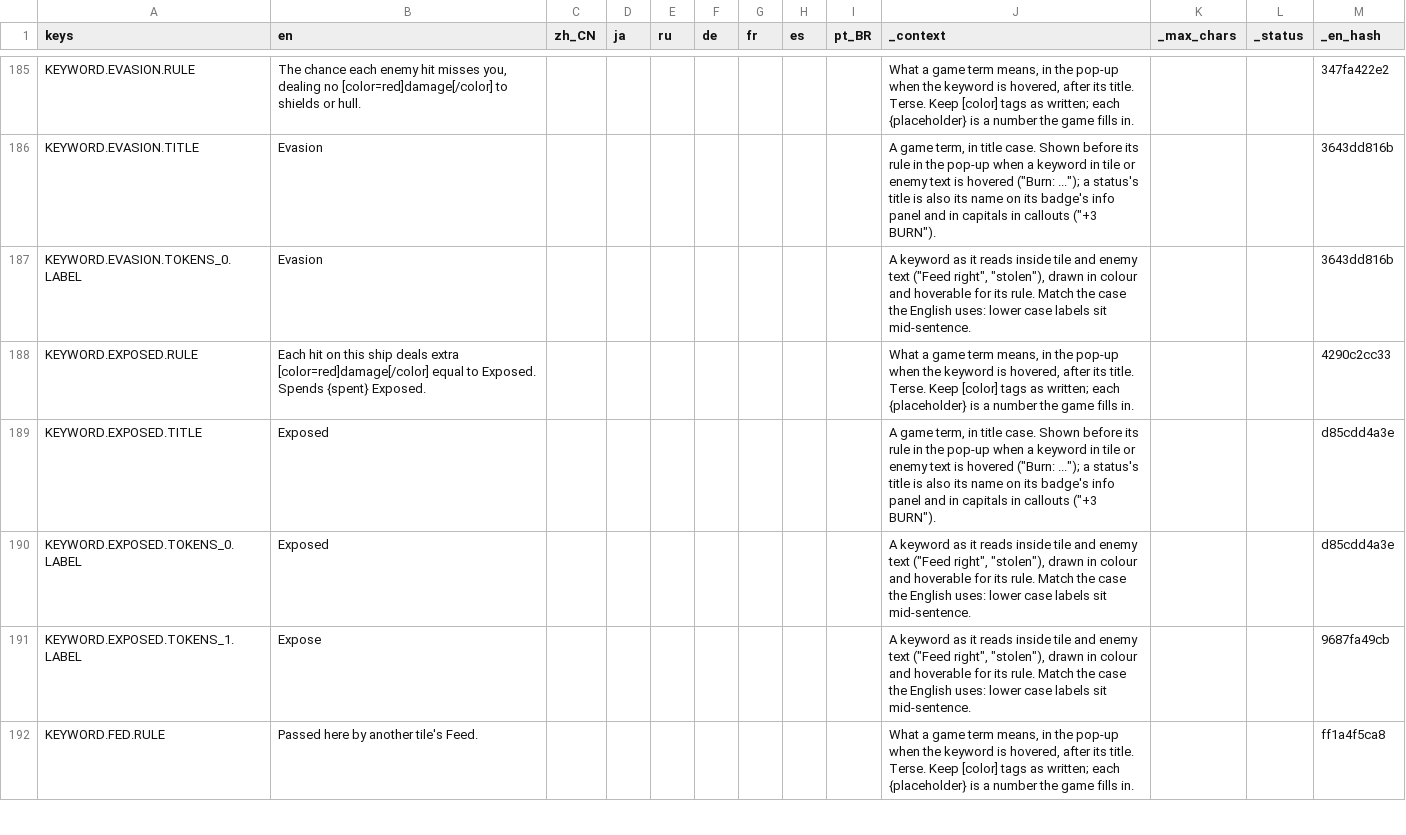
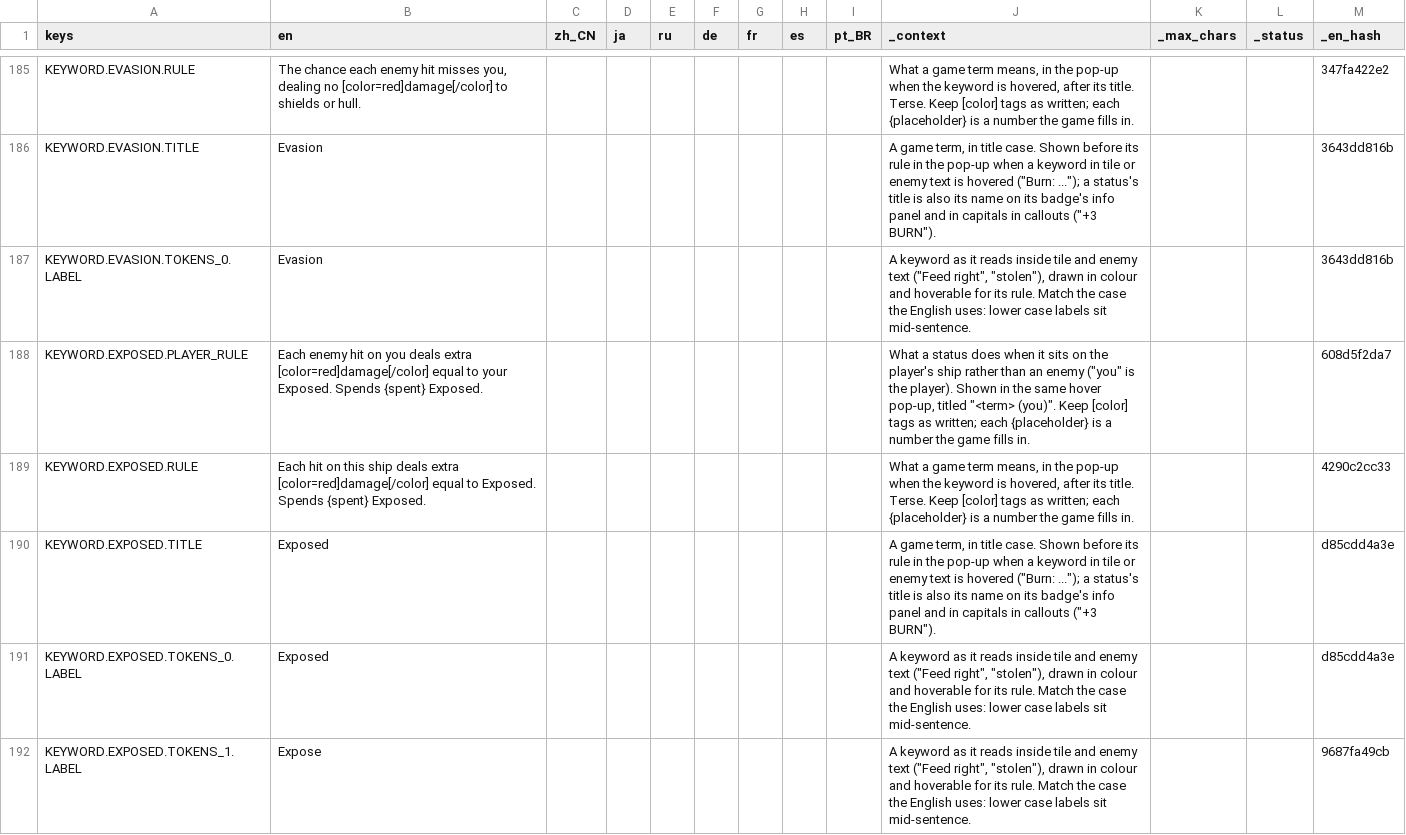
Before and after one commit to Andrew-D-Gibson/DieFighter, a CSV file: Localization/content.csv, drawn as a sheet; only a part is shown, gaps mark what is left out; the shorter side is filled out with more unchanged rows; the diff covers the shown part only; the diff names each change by its address in the sheet, - before the commit and + after, or states it on an @@ line.

```diff
--- a/Localization/content.csv
+++ b/Localization/content.csv
+row 188: KEYWORD.EXPOSED.PLAYER_RULE | Each enemy hit on you deals extra [color=red]damage[/color] equal to your Exposed. Spends {spent} Exposed. |  |  |  |  |  |  |  | What a status does when it sits on the player's ship rather than an enemy ("you" is the player). Shown in the same hover pop-up, titled "<term> (you)". Keep [color] tags as written; each {placeholder} is a number the game fills in. |  |  | 608d5f2da7
```
Also changed, not shown: 1 added row and 20 edited cells elsewhere in this file, 11 other files.
